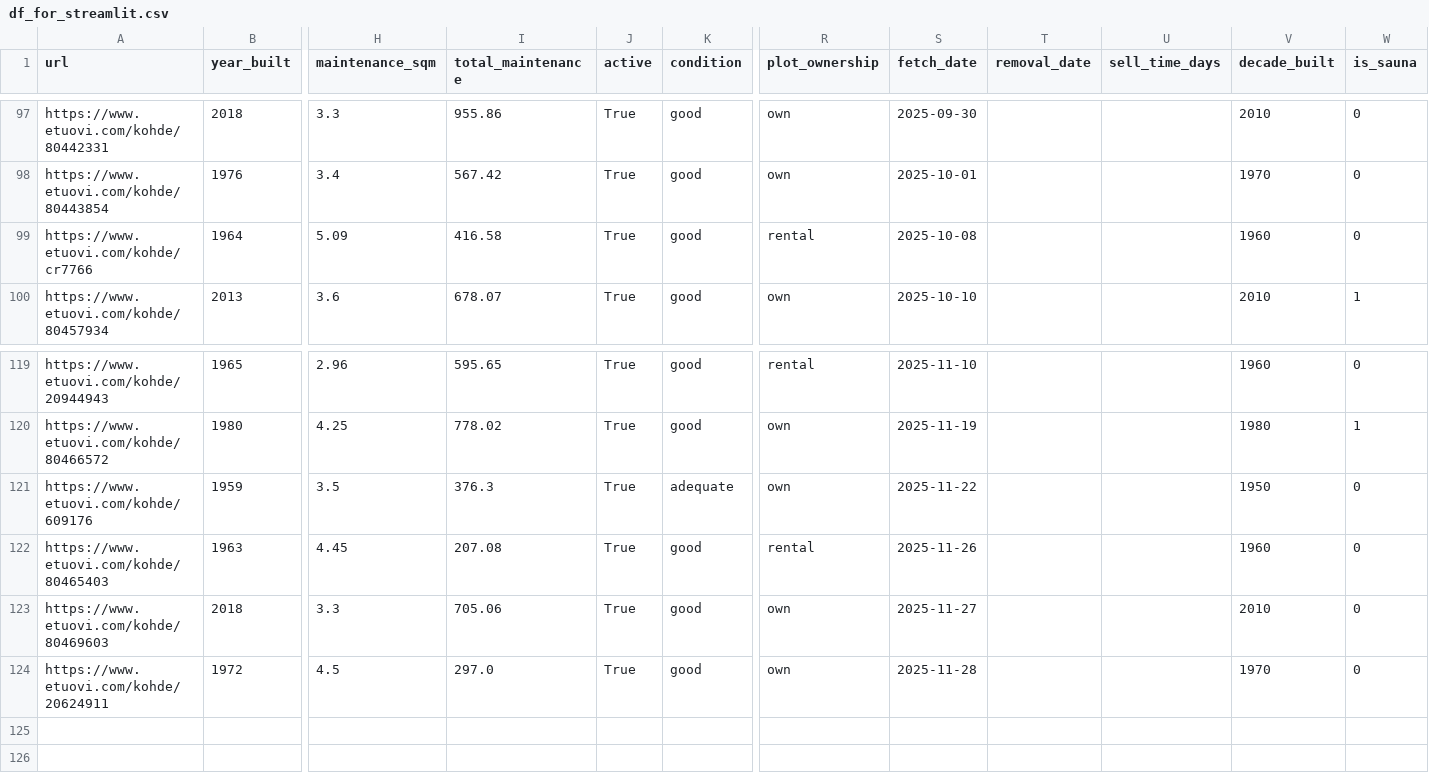
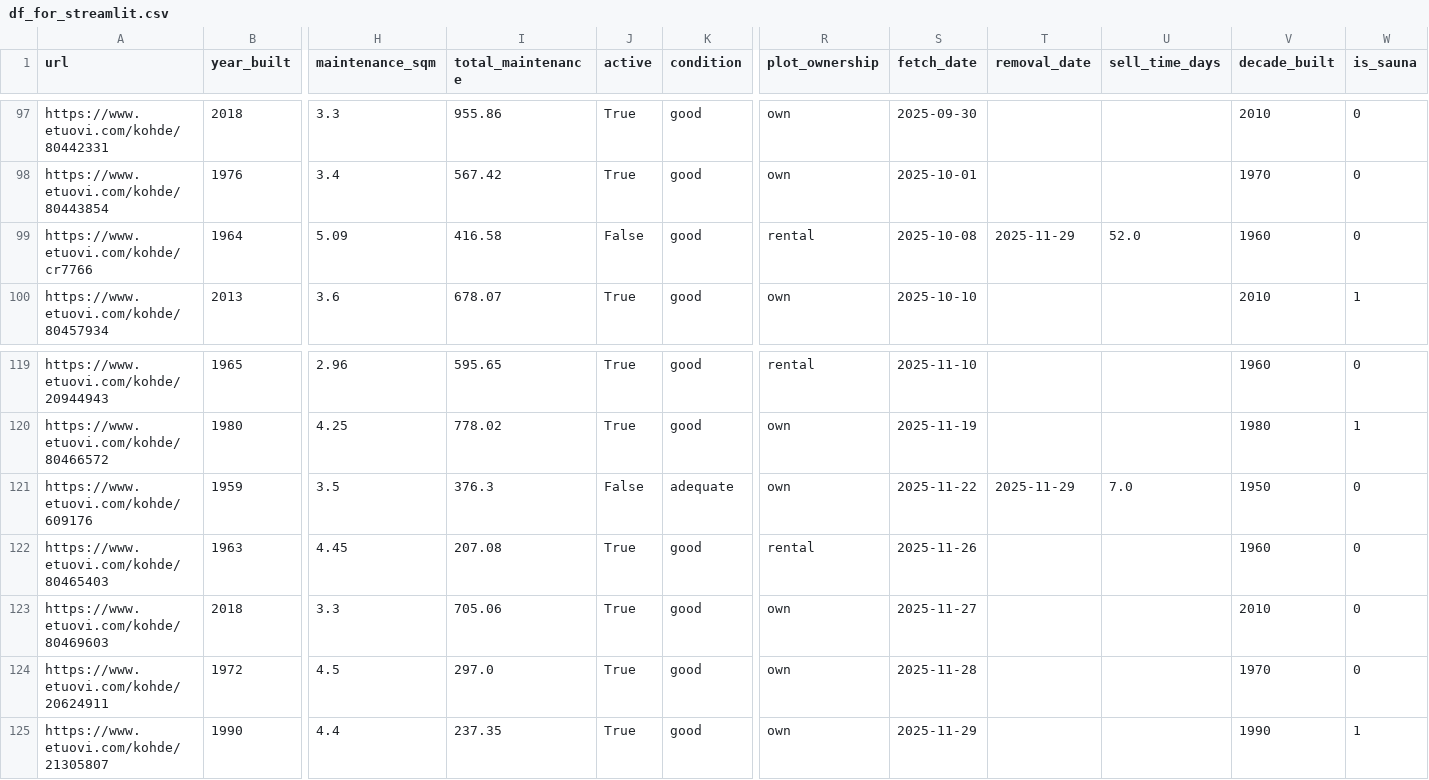
Before and after one commit to setuukka/etuovi, a CSV file: df_for_streamlit.csv, drawn as a sheet; only a part is shown, gaps mark what is left out; rows hold the shown columns only; the diff names each change by its address in the sheet, - before the commit and + after, or states it on an @@ line.

Commit message:
Nightly update Sat Nov 29 05:00:02 AM EET 2025

```diff
--- a/df_for_streamlit.csv
+++ b/df_for_streamlit.csv
-J99 (active): True
+J99 (active): False
-T99 (removal_date): (empty)
+T99 (removal_date): 2025-11-29
-U99 (sell_time_days): (empty)
+U99 (sell_time_days): 52.0
-J121 (active): True
+J121 (active): False
-T121 (removal_date): (empty)
+T121 (removal_date): 2025-11-29
-U121 (sell_time_days): (empty)
+U121 (sell_time_days): 7.0
+row 125: https://www.etuovi.com/kohde/21305807 | 1990 | 4.4 | 237.35 | True | good | own | 2025-11-29 |  |  | 1990 | 1
```
